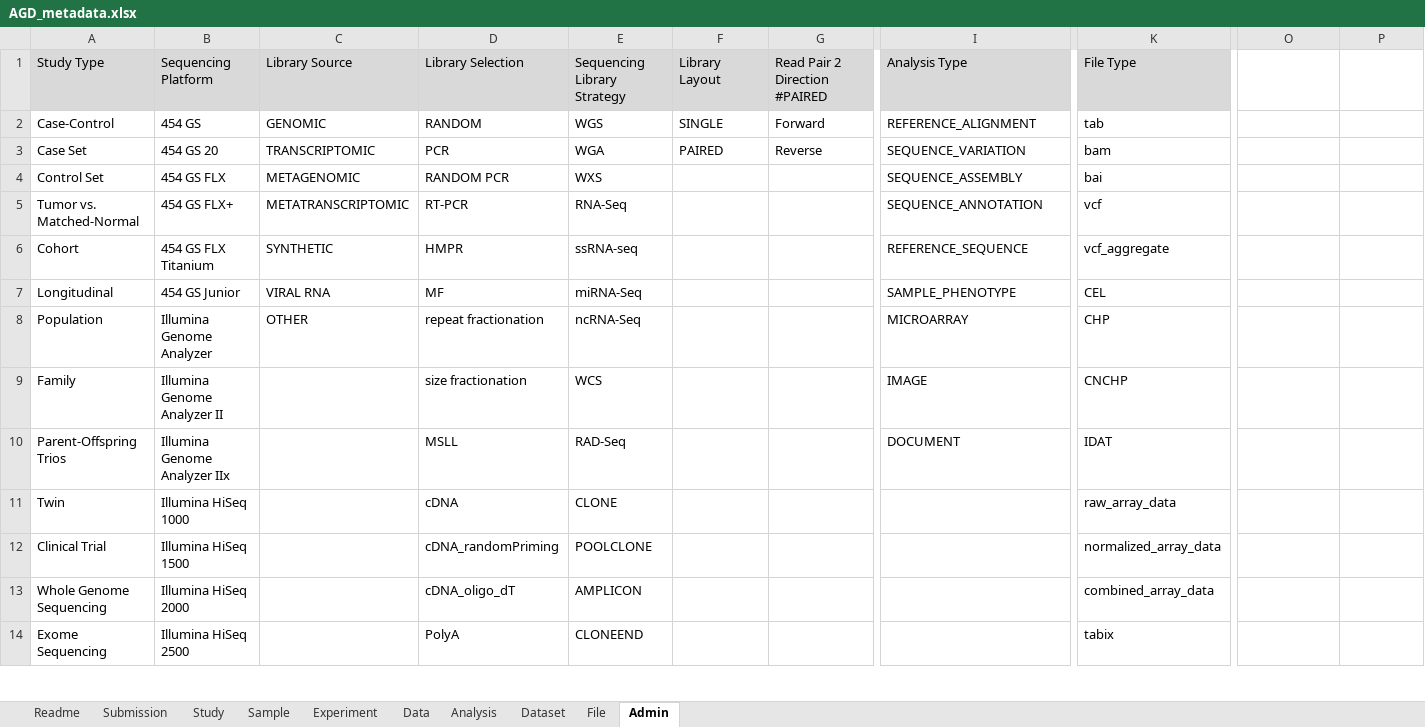
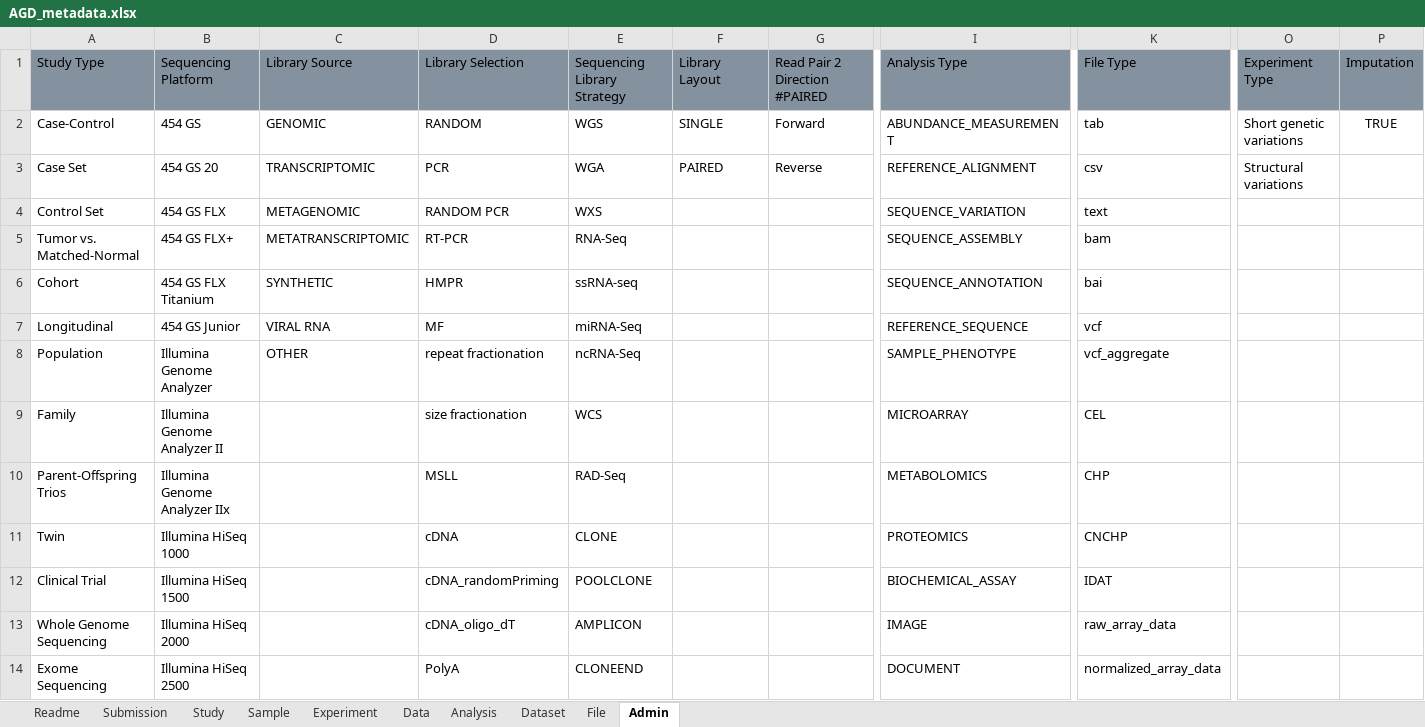
Before and after one commit to ddbj/www, an Excel workbook: assets/files/submission/AGD_metadata.xlsx, sheet Admin, drawn as a sheet; only a part is shown, gaps mark what is left out; values as stored, in another font and other column widths than the file's, no borders; the diff covers the shown part only; the diff names each change by its address in the sheet, - before the commit and + after, or states it on an @@ line.

```diff
--- a/assets/files/submission/AGD_metadata.xlsx (sheet Admin)
+++ b/assets/files/submission/AGD_metadata.xlsx (sheet Admin)
-A1:K1 fill: #D9D9D9
+A1:K1 fill: #84919E
-O1: (empty)
+O1: Experiment Type
-O1:P1 fill: none
+O1:P1 fill: #84919E
-P1: (empty)
+P1: Imputation
-I2: REFERENCE_ALIGNMENT
+I2: ABUNDANCE_MEASUREMENT
-O2: (empty)
+O2: Short genetic variations
-P2: (empty)
+P2: TRUE
-I3: SEQUENCE_VARIATION
+I3: REFERENCE_ALIGNMENT
-K3: bam
+K3: csv
-O3: (empty)
+O3: Structural variations
-I4: SEQUENCE_ASSEMBLY
+I4: SEQUENCE_VARIATION
-K4: bai
+K4: text
-I5: SEQUENCE_ANNOTATION
+I5: SEQUENCE_ASSEMBLY
-K5: vcf
+K5: bam
-I6: REFERENCE_SEQUENCE
+I6: SEQUENCE_ANNOTATION
-K6: vcf_aggregate
+K6: bai
-I7: SAMPLE_PHENOTYPE
+I7: REFERENCE_SEQUENCE
-K7: CEL
+K7: vcf
-I8: MICROARRAY
+I8: SAMPLE_PHENOTYPE
-K8: CHP
+K8: vcf_aggregate
-I9: IMAGE
+I9: MICROARRAY
-K9: CNCHP
+K9: CEL
-I10: DOCUMENT
+I10: METABOLOMICS
-K10: IDAT
+K10: CHP
-I11: (empty)
+I11: PROTEOMICS
-K11: raw_array_data
+K11: CNCHP
-I12: (empty)
+I12: BIOCHEMICAL_ASSAY
-K12: normalized_array_data
+K12: IDAT
-I13: (empty)
+I13: IMAGE
-K13: combined_array_data
+K13: raw_array_data
-I14: (empty)
+I14: DOCUMENT
-K14: tabix
+K14: normalized_array_data
```
Also changed, not shown: 11 added rows, 51 edited cells and cell formats elsewhere in this sheet, sheet Analysis, sheet Experiment, sheet Sample, sheet Data, sheet Study, sheet Submission, 3 more sheets.
